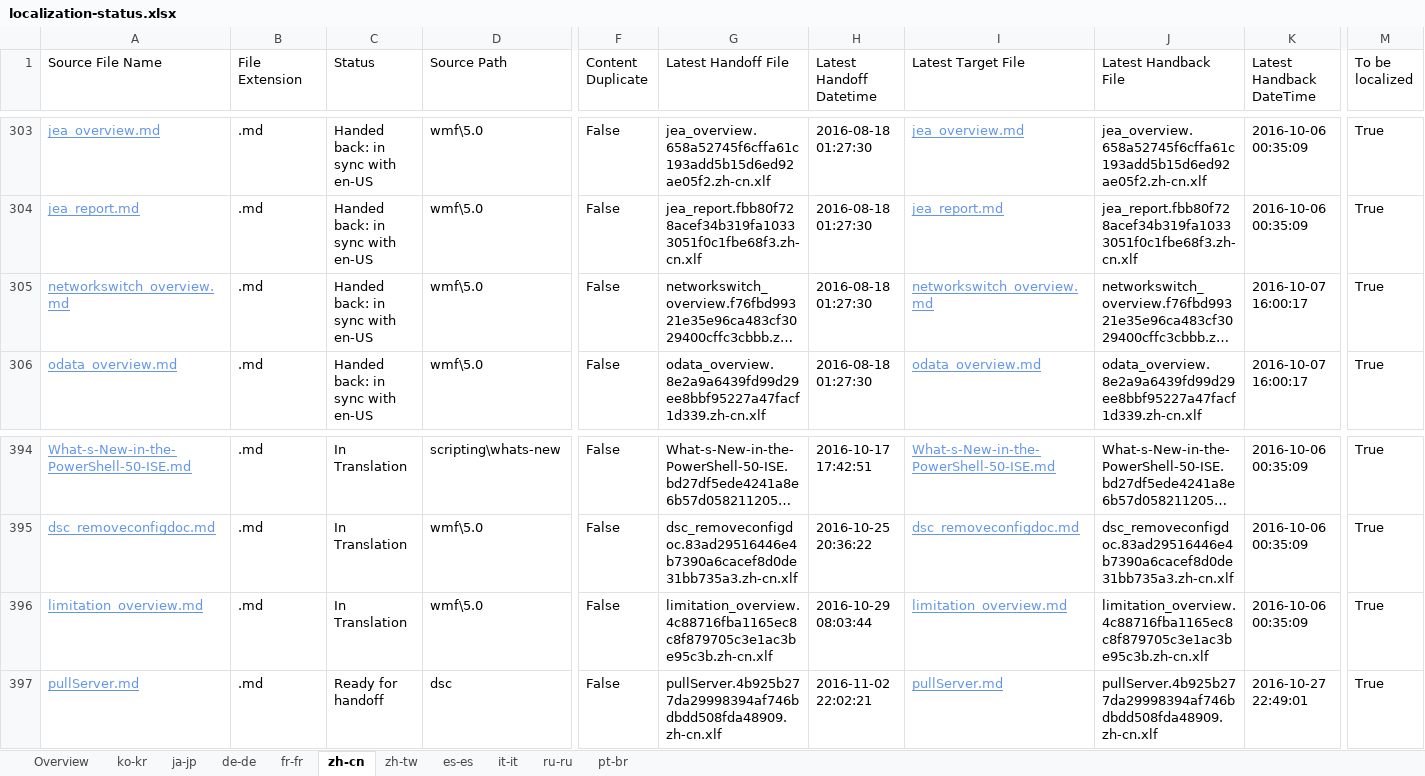
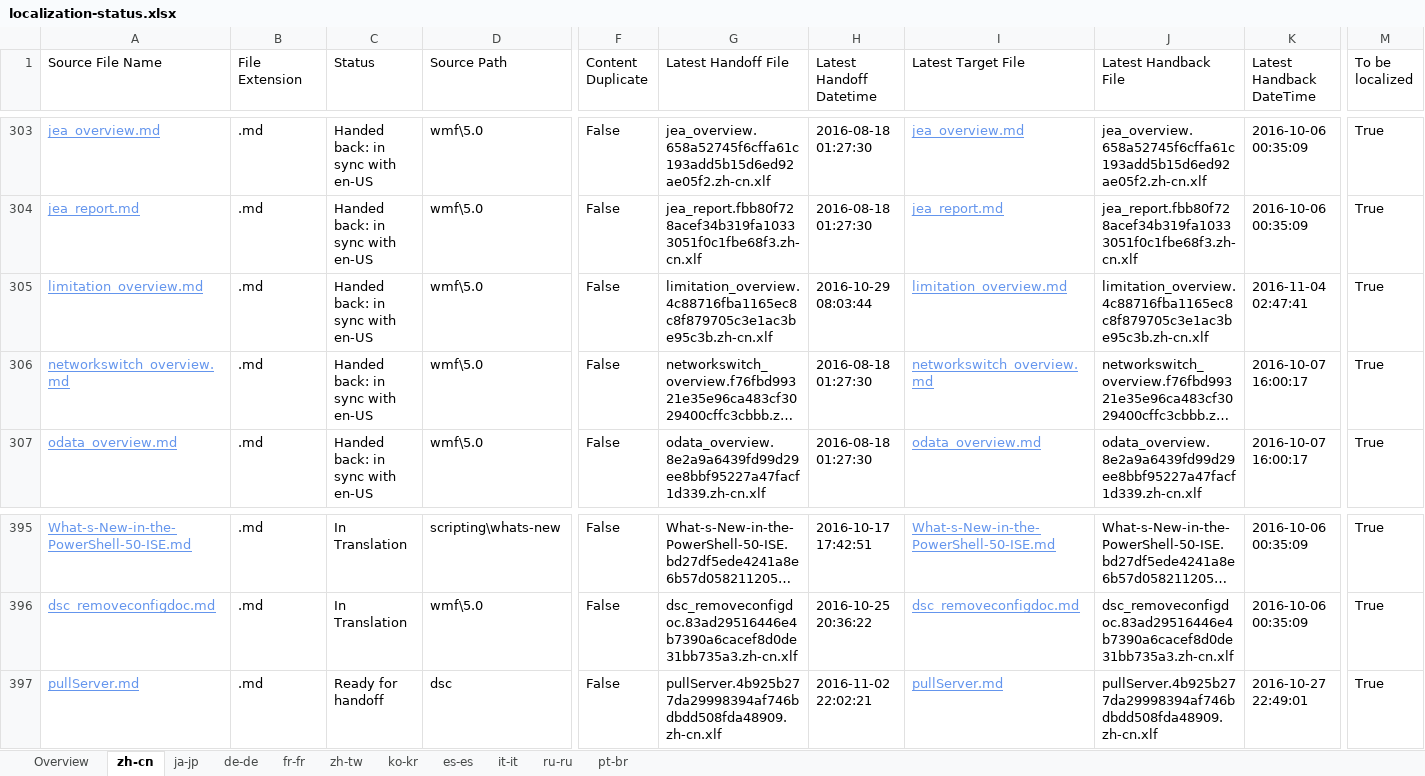
Before and after one commit to SonjaSaltzman/powerShell-Docs.handback, an Excel workbook: ol-handback/PowerShell/powerShell-Docs/live/localization-status.xlsx, sheet zh-cn, drawn as a sheet; only a part is shown, gaps mark what is left out; long unchanged cells end in …; values as stored, in another font and other column widths than the file's, no borders; table styles not drawn; removed rows and columns are numbered as before the commit, all else as after; rows hold the shown columns only; the diff names each change by its address in the sheet, - before the commit and + after, or states it on an @@ line.

```diff
--- a/ol-handback/PowerShell/powerShell-Docs/live/localization-status.xlsx (sheet zh-cn)
+++ b/ol-handback/PowerShell/powerShell-Docs/live/localization-status.xlsx (sheet zh-cn)
@@ sheet tab order changed: Overview | zh-cn | ja-jp | de-de | fr-fr | zh-tw | ko-kr | es-es | it-it | ru-ru | pt-br @@
+row 305: limitation_overview.md | .md | Handed back: in sync with en-US | wmf\5.0 | False | limitation_overview.4c88716fba1165ec8c8f879705c3e1ac3be95c3b.zh-cn.xlf | 2016-10-29 08:03:44 | limitation_overview.md | limitation_overview.4c88716fba1165ec8c8f879705c3e1ac3be95c3b.zh-cn.xlf | 2016-11-04 02:47:41 | True
-row 396: limitation_overview.md | .md | In Translation | wmf\5.0 | False | limitation_overview.4c88716fba1165ec8c8f879705c3e1ac3be95c3b.zh-cn.xlf | 2016-10-29 08:03:44 | limitation_overview.md | limitation_overview.4c88716fba1165ec8c8f879705c3e1ac3be95c3b.zh-cn.xlf | 2016-10-06 00:35:09 | True
```
Also changed, not shown: sheet Overview, ol-handback/PowerShell/powerShell-Docs/live/handback-status.xlsx.
